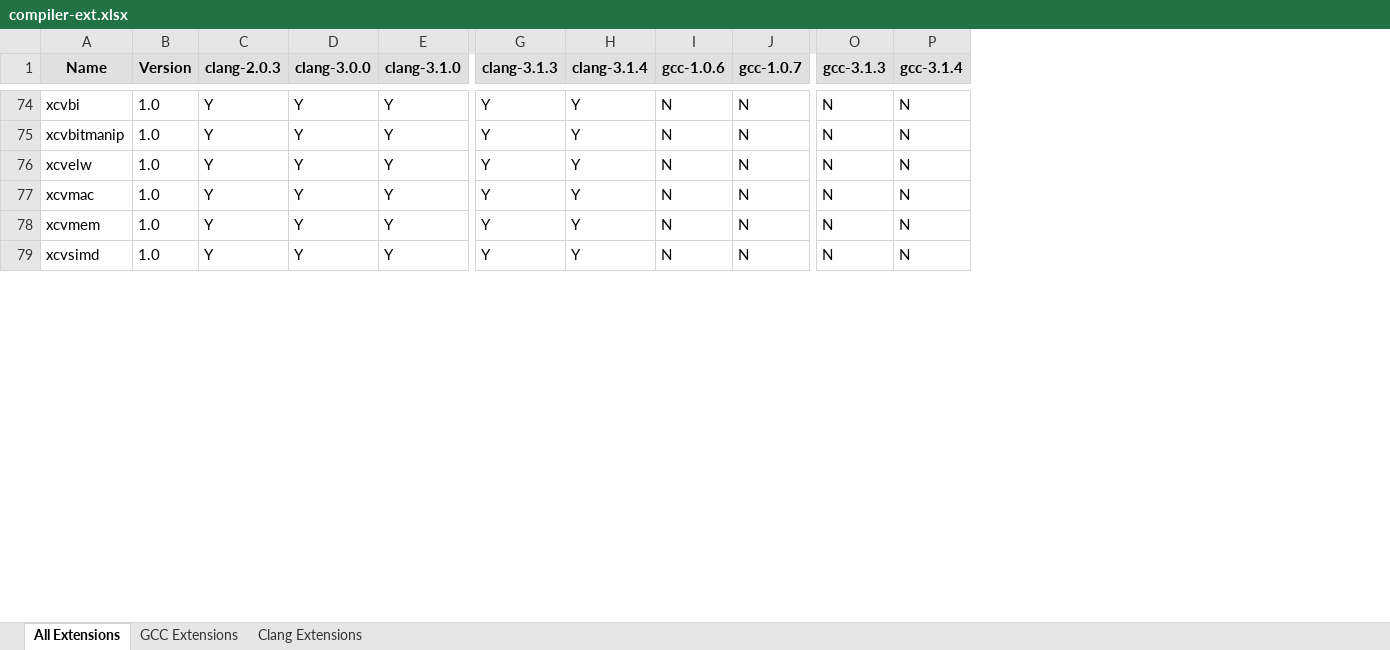
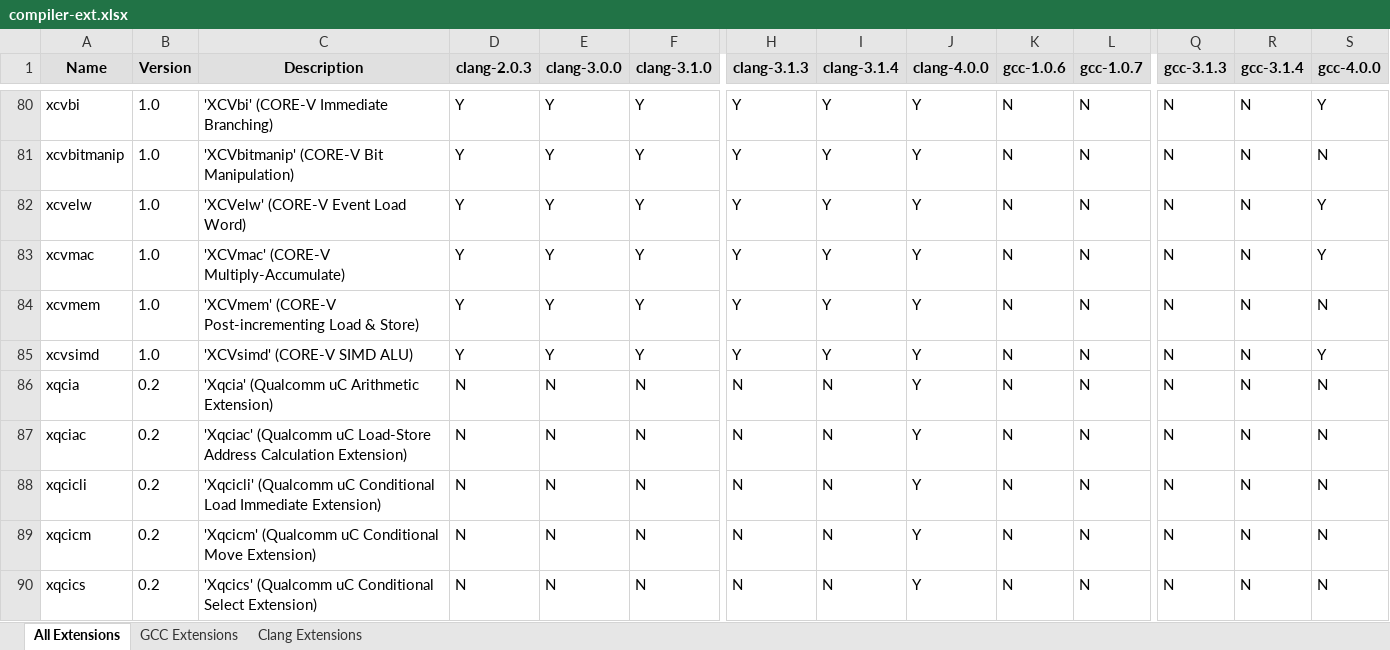
Before and after one commit to sifive/gen-compiler-extension, an Excel workbook: compiler-ext.xlsx, sheet All Extensions, drawn as a sheet; only a part is shown, gaps mark what is left out; values as stored, in another font and other column widths than the file's, no borders; conditional formats not drawn; rows hold the shown columns only; the diff covers the shown part only; the diff names each change by its address in the sheet, - before the commit and + after, or states it on an @@ line.

Commit message:
Update scripts to support toolchain 4.0.0
- Modify scripts to support new version toolchain output format
- Generate Toolchain 4.0.0 extension list

```diff
--- a/compiler-ext.xlsx (sheet All Extensions)
+++ b/compiler-ext.xlsx (sheet All Extensions)
+column C (Description), rows 80-85: 'XCVbi' (CORE-V Immediate Branching) | 'XCVbitmanip' (CORE-V Bit Manipulation) | 'XCVelw' (CORE-V Event Load Word) | 'XCVmac' (CORE-V Multiply-Accumulate) | 'XCVmem' (CORE-V Post-incrementing Load & Store) | 'XCVsimd' (CORE-V SIMD ALU)
+column J (clang-4.0.0), rows 80-85: all Y
+column S (gcc-4.0.0), rows 80-85: Y | N | Y | Y | N | Y
+row 86: xqcia | 0.2 | 'Xqcia' (Qualcomm uC Arithmetic Extension) | N | N | N | N | N | Y | N | N | N | N | N
+row 87: xqciac | 0.2 | 'Xqciac' (Qualcomm uC Load-Store Address Calculation Extension) | N | N | N | N | N | Y | N | N | N | N | N
+row 88: xqcicli | 0.2 | 'Xqcicli' (Qualcomm uC Conditional Load Immediate Extension) | N | N | N | N | N | Y | N | N | N | N | N
+row 89: xqcicm | 0.2 | 'Xqcicm' (Qualcomm uC Conditional Move Extension) | N | N | N | N | N | Y | N | N | N | N | N
+row 90: xqcics | 0.2 | 'Xqcics' (Qualcomm uC Conditional Select Extension) | N | N | N | N | N | Y | N | N | N | N | N
```
Also changed, not shown: 20 added rows elsewhere in this sheet, sheet GCC Extensions, sheet Clang Extensions, 7 other files.
